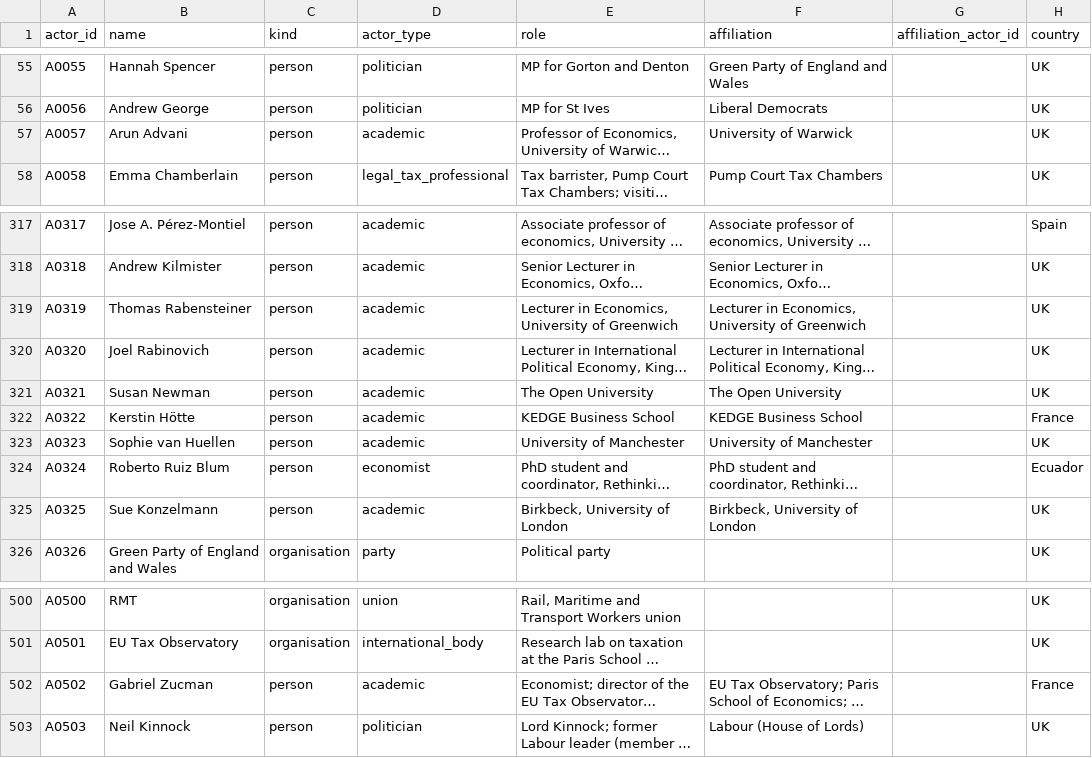
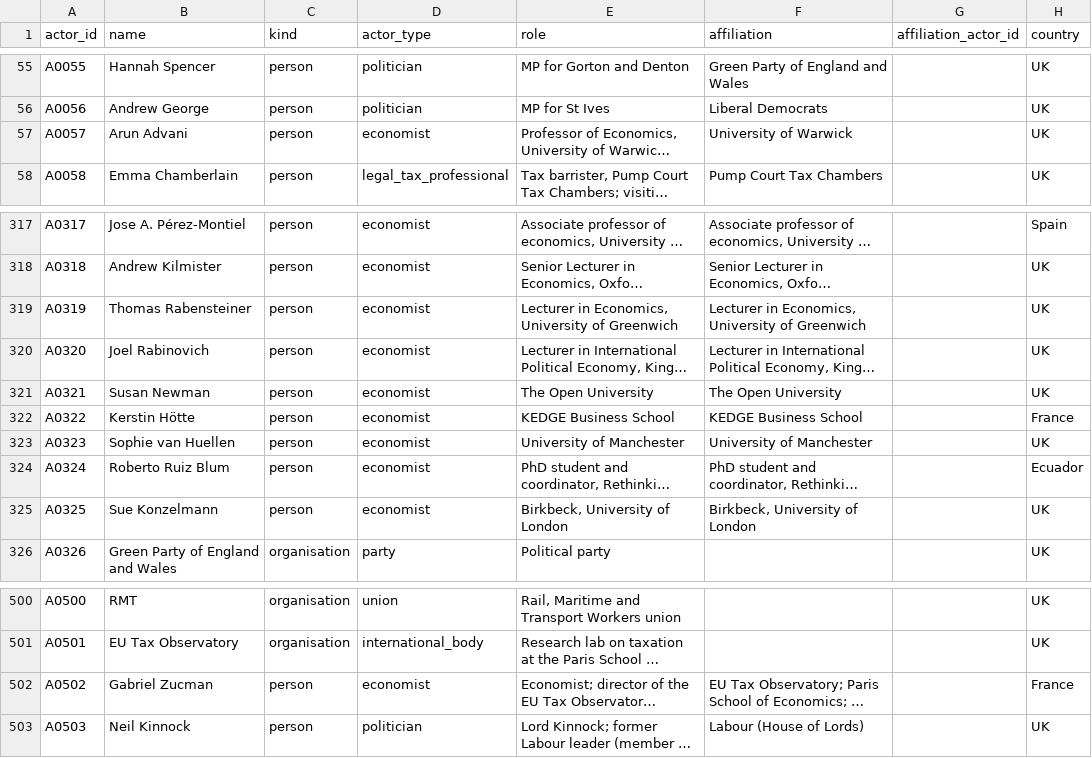
Before and after one commit to Egalitaristen/wealth-tax-database, a CSV file: data/gb/actors.csv, drawn as a sheet; only a part is shown, gaps mark what is left out; long unchanged cells end in …; the diff covers the shown part only; the diff names each change by its address in the sheet, - before the commit and + after, or states it on an @@ line.

```diff
--- a/data/gb/actors.csv
+++ b/data/gb/actors.csv
-D57 (actor_type): academic
+D57 (actor_type): economist
-D317:D323 (actor_type): academic
+D317:D323 (actor_type): economist
-D325 (actor_type): academic
+D325 (actor_type): economist
-D502 (actor_type): academic
+D502 (actor_type): economist
```
Also changed, not shown: 26 edited cells elsewhere in this file, 2 other files.
